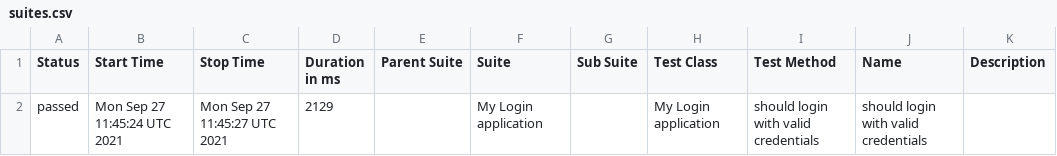
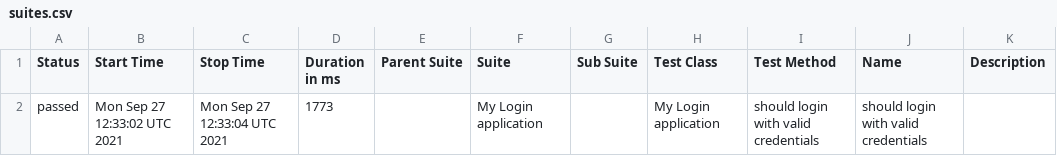
Before and after one commit to Vladeezy869/GHA, a CSV file: data/suites.csv, drawn as a sheet.

```diff
--- a/data/suites.csv
+++ b/data/suites.csv
@@ -1,2 +1,2 @@
 "Status","Start Time","Stop Time","Duration in ms","Parent Suite","Suite","Sub Suite","Test Class","Test Method","Name","Description"
-"passed","Mon Sep 27 11:45:24 UTC 2021","Mon Sep 27 11:45:27 UTC 2021","2129","","My Login application","","My Login application","should login with valid credentials","should login with valid credentials",""
+"passed","Mon Sep 27 12:33:02 UTC 2021","Mon Sep 27 12:33:04 UTC 2021","1773","","My Login application","","My Login application","should login with valid credentials","should login with valid credentials",""
```
Also changed, not shown: 14 other files.
